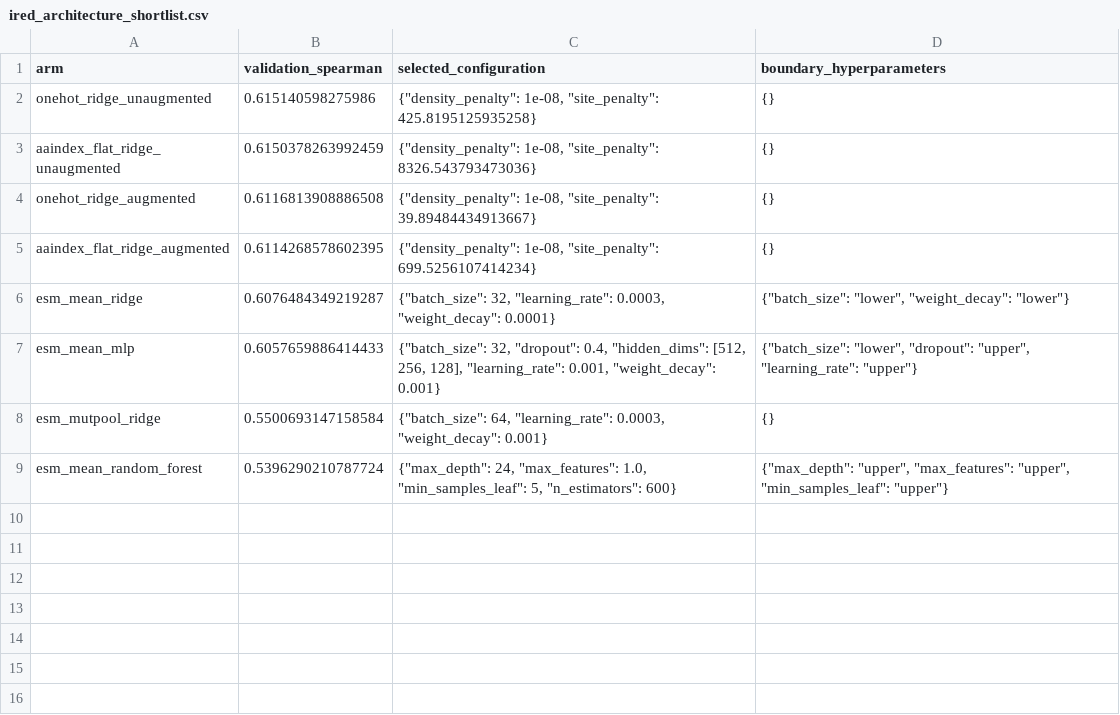
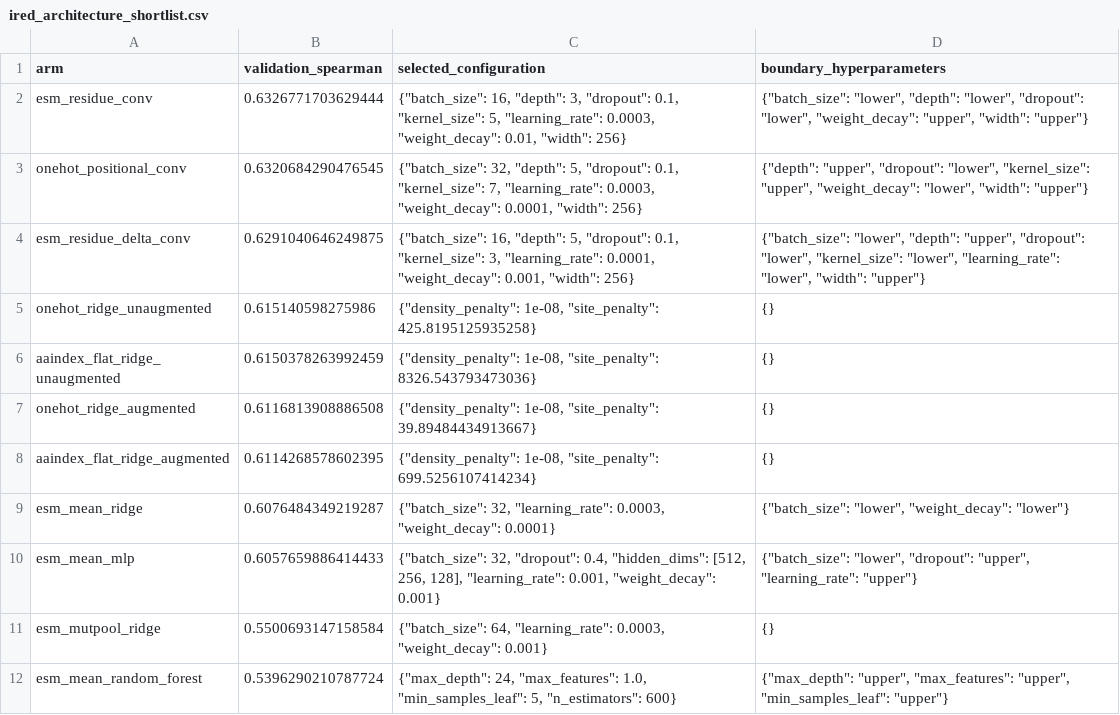
Before and after one commit to Song-Cao/Interpretable_PLM, a CSV file: Reports/step2/ired_architecture_shortlist.csv, drawn as a sheet; the diff names each change by its address in the sheet, - before the commit and + after, or states it on an @@ line.

```diff
--- a/Reports/step2/ired_architecture_shortlist.csv
+++ b/Reports/step2/ired_architecture_shortlist.csv
+row 2: esm_residue_conv | 0.6326771703629444 | {"batch_size": 16, "depth": 3, "dropout": 0.1, "kernel_size": 5, "learning_rate": 0.0003, "weight_decay": 0.01, "width": 256} | {"batch_size": "lower", "depth": "lower", "dropout": "lower", "weight_decay": "upper", "width": "upper"}
+row 3: onehot_positional_conv | 0.6320684290476545 | {"batch_size": 32, "depth": 5, "dropout": 0.1, "kernel_size": 7, "learning_rate": 0.0003, "weight_decay": 0.0001, "width": 256} | {"depth": "upper", "dropout": "lower", "kernel_size": "upper", "weight_decay": "lower", "width": "upper"}
+row 4: esm_residue_delta_conv | 0.6291040646249875 | {"batch_size": 16, "depth": 5, "dropout": 0.1, "kernel_size": 3, "learning_rate": 0.0001, "weight_decay": 0.001, "width": 256} | {"batch_size": "lower", "depth": "upper", "dropout": "lower", "kernel_size": "lower", "learning_rate": "lower", "width": "upper"}
```
Also changed, not shown: Reports/step2/ired_pg_kfold_test_results.csv, Reports/step2/ired_plate_results.csv, 17 other files.
